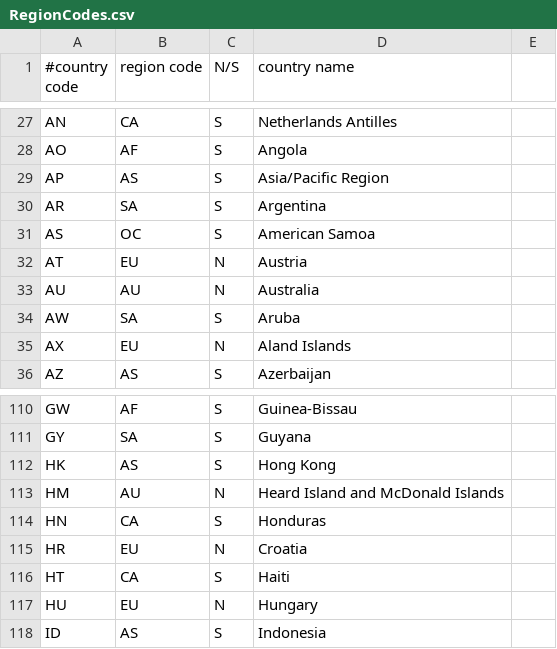
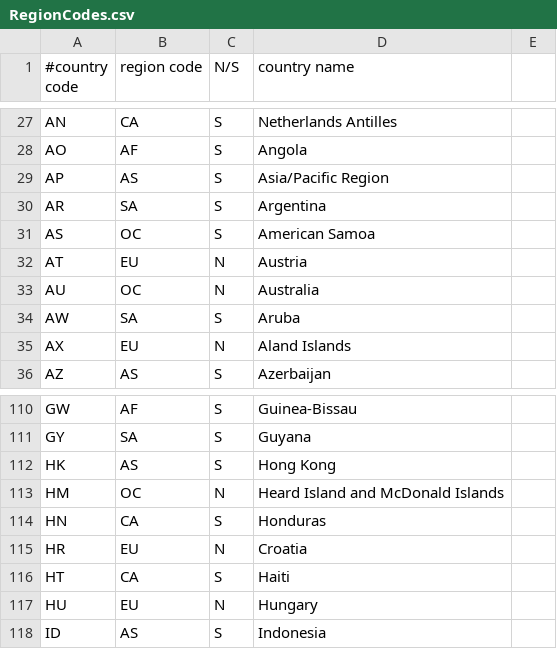
Before and after one commit to wikimedia/analytics-wikistats, a CSV file: squids/csv/meta/RegionCodes.csv, drawn as a sheet; only a part is shown, gaps mark what is left out.

Commit message:
Fixed 341
  * Merged Australia into Oceania region
  * Removed Australia as region
  * Added test to check if Australia still appears in SquidReportCountryData.htm
  * removed output from test 09
  * added dummy file(blank.sh) to testdata/merge-australia-into-oceania to make
    sure the directory is versioned
  * fixed CommonConfig.pm with $WORKSPACE variable
  * updated with pipe-separated 5-th field containing both IP and
    Country code

Change-Id: I1474fcd79ddc5d958e45961e37e31d29bd9677fa

```diff
--- a/squids/csv/meta/RegionCodes.csv
+++ b/squids/csv/meta/RegionCodes.csv
@@ -32,3 +32,3 @@ AS,OC,S,American Samoa
 AT,EU,N,Austria
-AU,AU,N,Australia
+AU,OC,N,Australia
 AW,SA,S,Aruba
@@ -112,3 +112,3 @@ GY,SA,S,Guyana
 HK,AS,S,Hong Kong
-HM,AU,N,Heard Island and McDonald Islands
+HM,OC,N,Heard Island and McDonald Islands
 HN,CA,S,Honduras
```
Also changed, not shown: 14 other files.
